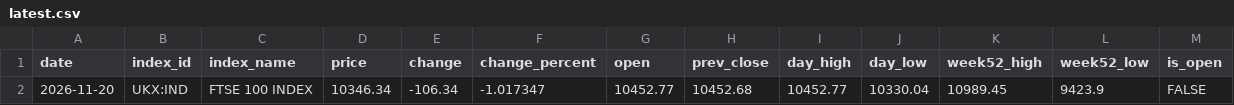
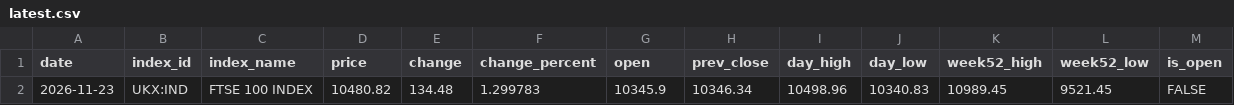
Before and after one commit to compound-lab/data, a CSV file: published/data/datasets/b_ukx/latest.csv, drawn as a sheet; only a part is shown; removed rows and columns are numbered as before the commit, all else as after; rows hold the shown columns only; the diff names each change by its address in the sheet, - before the commit and + after, or states it on an @@ line.

```diff
--- a/published/data/datasets/b_ukx/latest.csv
+++ b/published/data/datasets/b_ukx/latest.csv
-row 2: 2026-11-20 | UKX:IND | FTSE 100 INDEX | 10346.34 | -106.34 | -1.017347 | 10452.77 | 10452.68 | 10452.77 | 10330.04 | 10989.45 | 9423.9 | FALSE
+row 2: 2026-11-23 | UKX:IND | FTSE 100 INDEX | 10480.82 | 134.48 | 1.299783 | 10345.9 | 10346.34 | 10498.96 | 10340.83 | 10989.45 | 9521.45 | FALSE
```
Also changed, not shown: published/data/datasets/index_breadth/combined_latest.csv, published/data/datasets/index_breadth/latest.csv, 26 other files.
